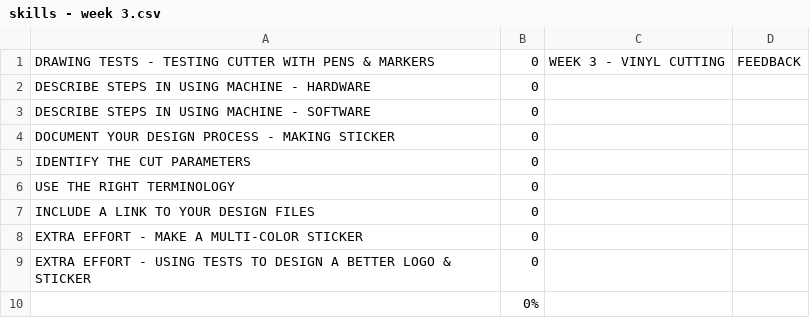
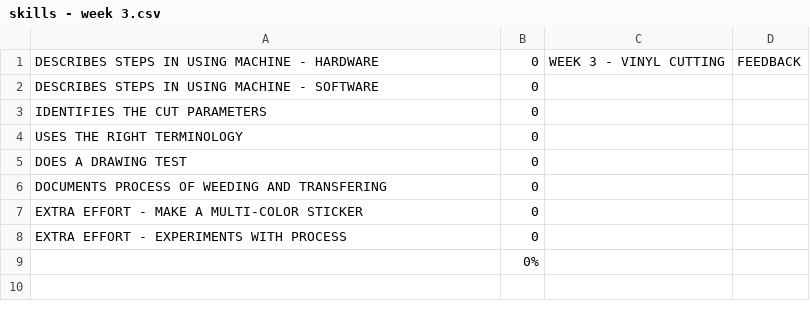
Before and after one commit to makercreator/learn, a CSV file: students/sam/week3/skills - week 3.csv, drawn as a sheet.

```diff
--- a/students/sam/week3/skills - week 3.csv
+++ b/students/sam/week3/skills - week 3.csv
@@ -1,10 +1,9 @@
-DRAWING TESTS -  TESTING CUTTER WITH PENS & MARKERS,0,WEEK 3 - VINYL CUTTING,FEEDBACK
-DESCRIBE STEPS IN USING MACHINE - HARDWARE,0,,
-DESCRIBE STEPS IN USING MACHINE - SOFTWARE,0,,
-DOCUMENT YOUR DESIGN PROCESS - MAKING STICKER,0,,
-IDENTIFY THE CUT PARAMETERS,0,,
-USE THE RIGHT TERMINOLOGY,0,,
-INCLUDE A LINK TO YOUR DESIGN FILES,0,,
+DESCRIBES STEPS IN USING MACHINE - HARDWARE,0,WEEK 3 - VINYL CUTTING,FEEDBACK
+DESCRIBES STEPS IN USING MACHINE - SOFTWARE,0,,
+IDENTIFIES THE CUT PARAMETERS,0,,
+USES THE RIGHT TERMINOLOGY,0,,
+DOES A DRAWING TEST ,0,,
+DOCUMENTS PROCESS OF WEEDING AND TRANSFERING,0,,
 EXTRA EFFORT - MAKE A MULTI-COLOR STICKER,0,,
-EXTRA EFFORT - USING TESTS TO DESIGN A BETTER LOGO & STICKER,0,,
+EXTRA EFFORT - EXPERIMENTS WITH PROCESS,0,,
 ,0%,,
```
Also changed, not shown: students/sam/week1/skills - week 1.csv, students/sam/week2/skills - week 2.csv, 8 other files.
